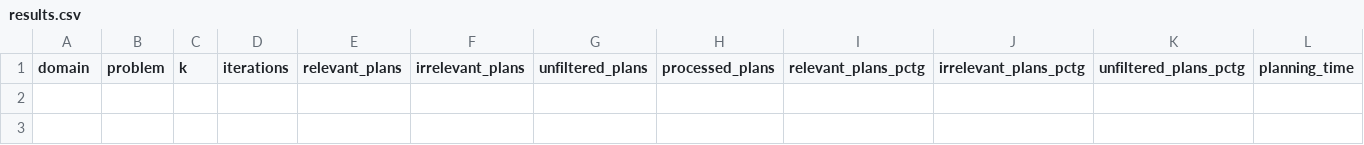
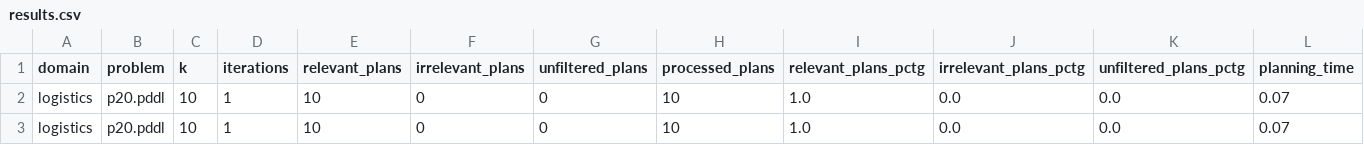
Before and after one commit to mtabernerop/relevant-forbiditerative, a CSV file: results.csv, drawn as a sheet; only a part is shown; rows hold the shown columns only; the diff names each change by its address in the sheet, - before the commit and + after, or states it on an @@ line.

Commit message:
results folder and csv

```diff
--- a/results.csv
+++ b/results.csv
+row 2: logistics | p20.pddl | 10 | 1 | 10 | 0 | 0 | 10 | 1.0 | 0.0 | 0.0 | 0.07
+row 3: logistics | p20.pddl | 10 | 1 | 10 | 0 | 0 | 10 | 1.0 | 0.0 | 0.0 | 0.07
```
Also changed, not shown: 1 other file.
